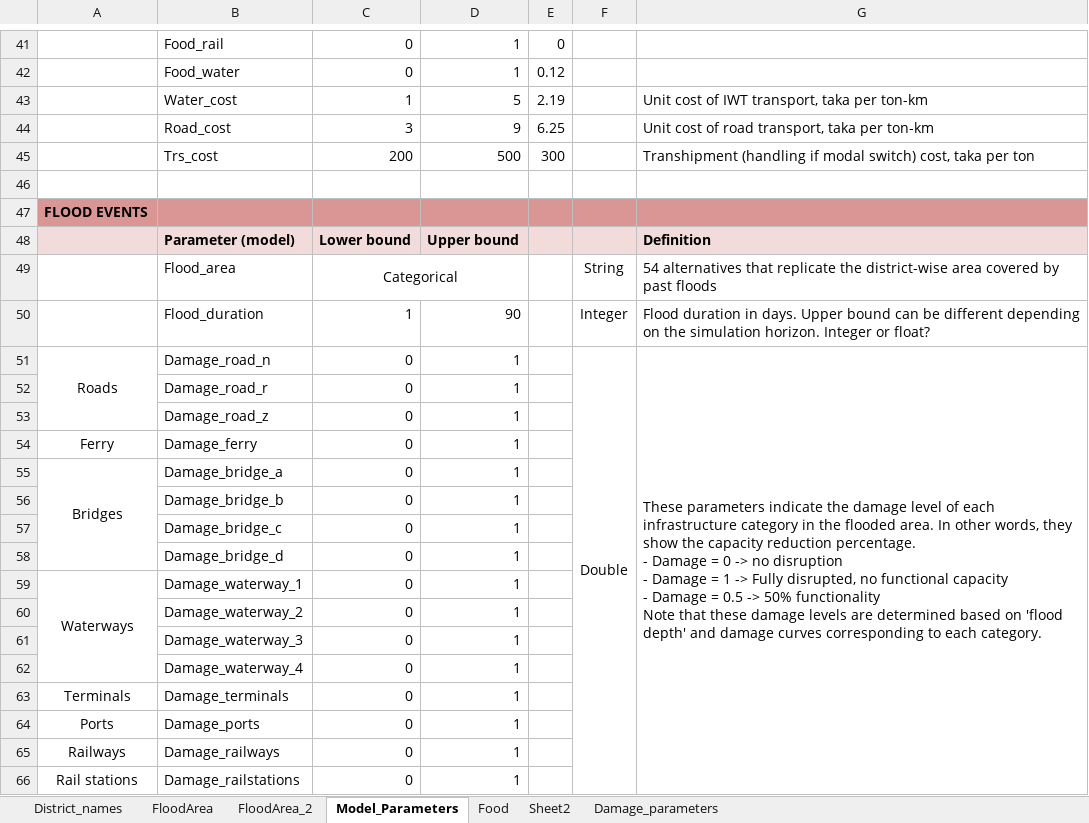
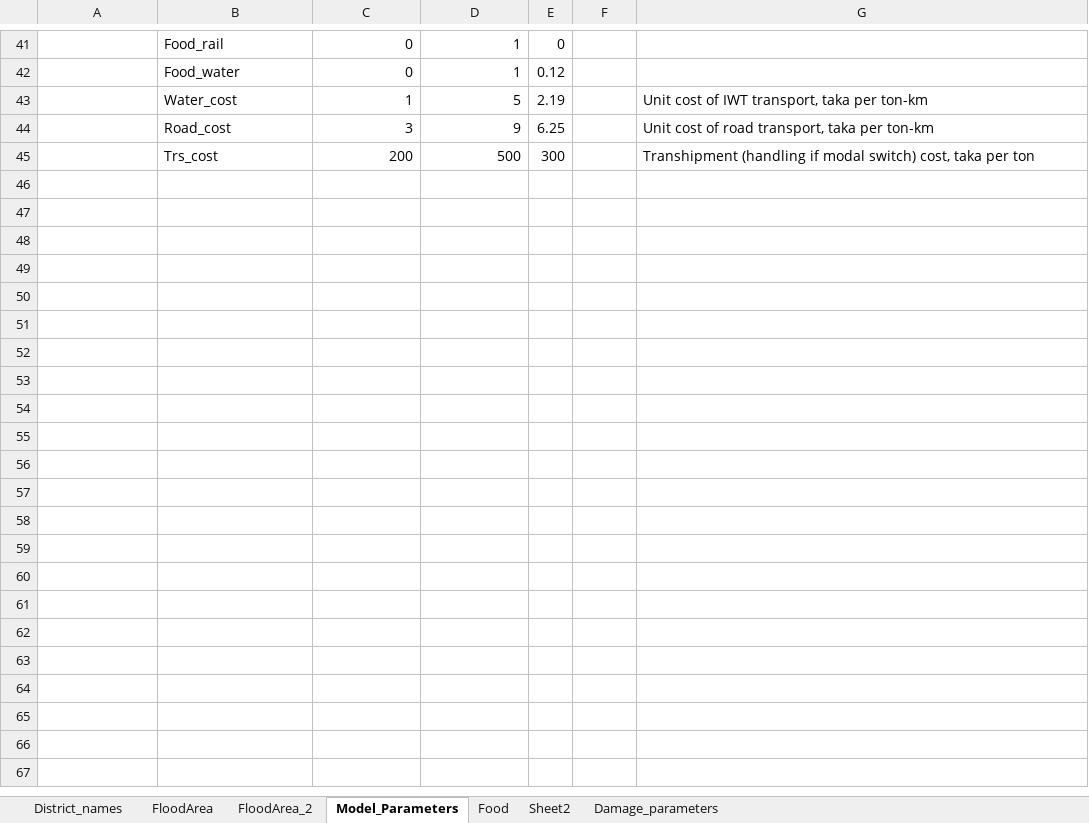
Before and after one commit to quaquel/bangladesh_roadtransport, an Excel workbook: simulation_model/data/Scenario_data.xlsx, sheet Model_Parameters, drawn as a sheet; only a part is shown, gaps mark what is left out; values as stored, in another font and other column widths than the file's, no borders; ↵ is a line break in a cell; the diff names each change by its address in the sheet, - before the commit and + after, or states it on an @@ line.

Commit message:
updated model etc.

```diff
--- a/simulation_model/data/Scenario_data.xlsx (sheet Model_Parameters)
+++ b/simulation_model/data/Scenario_data.xlsx (sheet Model_Parameters)
-row 46: (empty)
-row 47: FLOOD EVENTS
-row 48:  | Parameter (model) | Lower bound | Upper bound |  |  | Definition
-row 49:  | Flood_area | Categorical |  |  | String | 54 alternatives that replicate the district-wise area covered by past floods
-row 50:  | Flood_duration | 1 | 90 |  | Integer | Flood duration in days. Upper bound can be different depending on the simulation horizon. Integer or float?
-row 51: Roads | Damage_road_n | 0 | 1 |  | Double | These parameters indicate the damage level of each infrastructure category in the flooded area. In other words, they show the capacity reduction percentage. ↵ - Damage = 0 -> no disruption ↵ - Damage = 1 -> Fully disrupted, no functional capacity ↵ - Damage = 0.5 -> 50% functionality ↵ Note that these damage levels are determined based on 'flood depth' and damage curves corresponding to each category.
-row 52:  | Damage_road_r | 0 | 1
-row 53:  | Damage_road_z | 0 | 1
-row 54: Ferry | Damage_ferry | 0 | 1
-row 55: Bridges | Damage_bridge_a | 0 | 1
-row 56:  | Damage_bridge_b | 0 | 1
-row 57:  | Damage_bridge_c | 0 | 1
-row 58:  | Damage_bridge_d | 0 | 1
-row 59: Waterways | Damage_waterway_1 | 0 | 1
-row 60:  | Damage_waterway_2 | 0 | 1
-row 61:  | Damage_waterway_3 | 0 | 1
-row 62:  | Damage_waterway_4 | 0 | 1
-row 63: Terminals | Damage_terminals | 0 | 1
-row 64: Ports | Damage_ports | 0 | 1
-row 65: Railways | Damage_railways | 0 | 1
-row 66: Rail stations | Damage_railstations | 0 | 1
```
Also changed, not shown: sheet Damage_parameters, charts or pictures, 4 other files.
